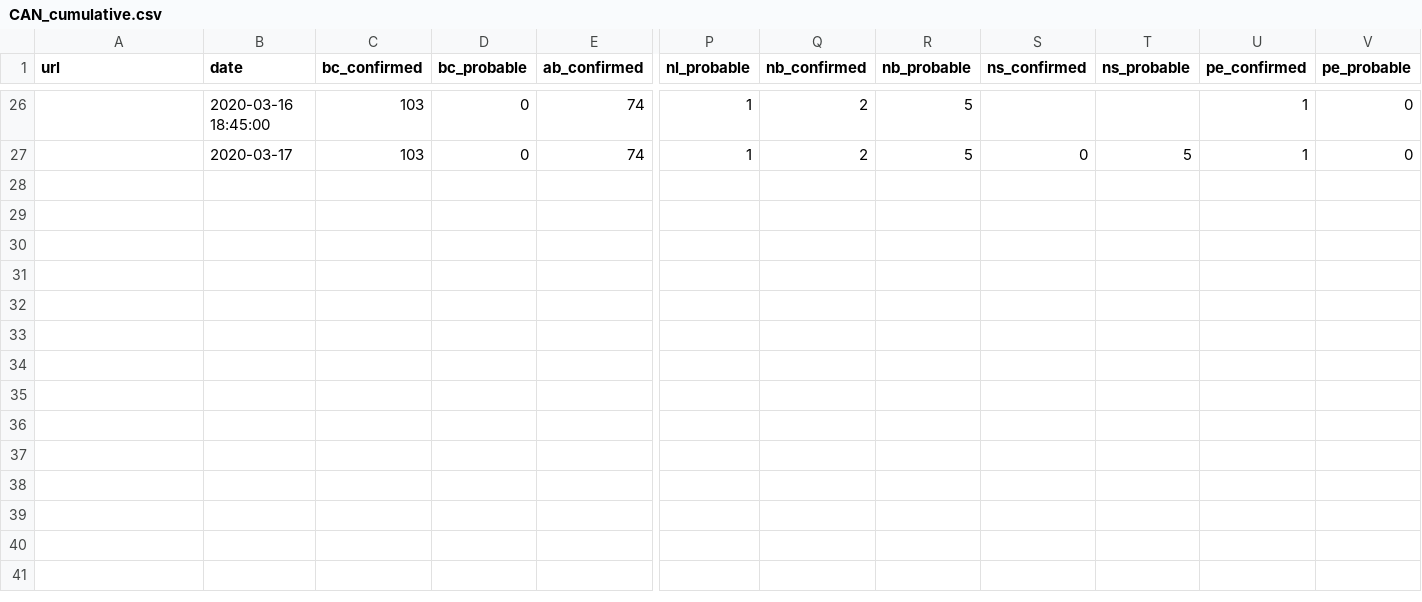
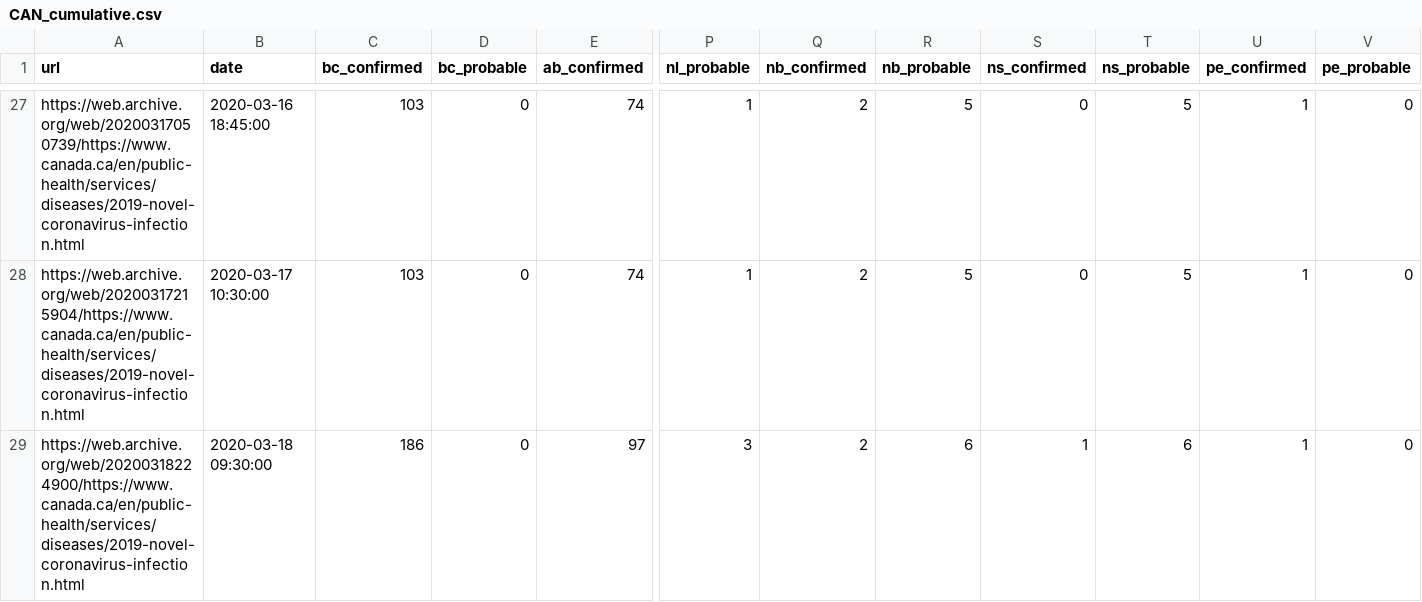
Before and after one commit to eebrown/data2019nCoV, a CSV file: data-raw/CAN_cumulative.csv, drawn as a sheet; only a part is shown, gaps mark what is left out; addresses are those after the commit; rows hold the shown columns only; the diff covers the shown part only; the diff names each change by its address in the sheet, - before the commit and + after, or states it on an @@ line.

Commit message:
2020-03-18 Canada and ON data

```diff
--- a/data-raw/CAN_cumulative.csv
+++ b/data-raw/CAN_cumulative.csv
-A27 (url): (empty)
+A27 (url): https://web.archive.org/web/20200317050739/https://www.canada.ca/en/public-health/services/diseases/2019-novel-coronavirus-infection.html
-S27 (ns_confirmed): (empty)
+S27 (ns_confirmed): 0
-T27 (ns_probable): (empty)
+T27 (ns_probable): 5
-A28 (url): (empty)
+A28 (url): https://web.archive.org/web/20200317215904/https://www.canada.ca/en/public-health/services/diseases/2019-novel-coronavirus-infection.html
-B28 (date): 2020-03-17
+B28 (date): 2020-03-17 10:30:00
+row 29: https://web.archive.org/web/20200318224900/https://www.canada.ca/en/public-health/services/diseases/2019-novel-coronavirus-infection.html | 2020-03-18 09:30:00 | 186 | 0 | 97 | 3 | 2 | 6 | 1 | 6 | 1 | 0
```
Also changed, not shown: 2 added rows, 1 removed row and 44 edited cells elsewhere in this file, data-raw/ON_cumulative.csv, 11 other files.
